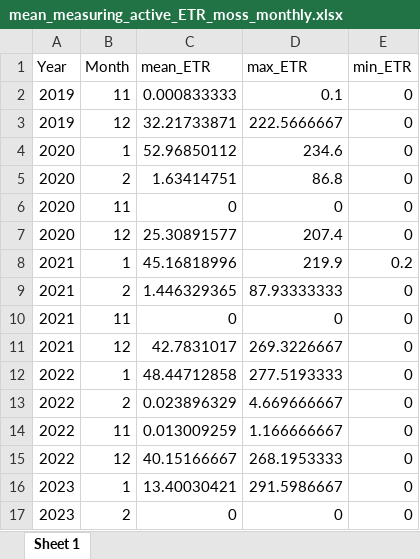
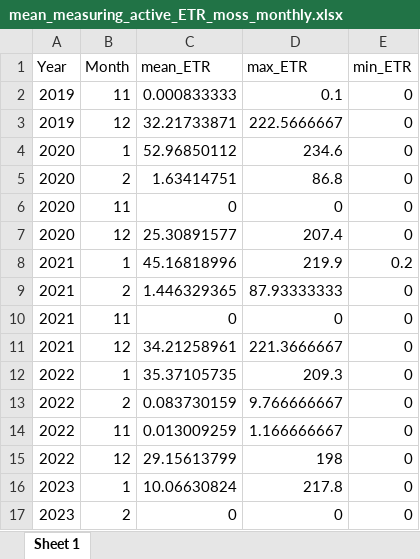
Before and after one commit to Ainhoa-Jimenez/dissertation, an Excel workbook: stats/bryum/mean_measuring_active_ETR_moss_monthly.xlsx, sheet Sheet 1, drawn as a sheet; values as stored, in another font and other column widths than the file's, no borders; the diff names each change by its address in the sheet, - before the commit and + after, or states it on an @@ line.

```diff
--- a/stats/bryum/mean_measuring_active_ETR_moss_monthly.xlsx (sheet Sheet 1)
+++ b/stats/bryum/mean_measuring_active_ETR_moss_monthly.xlsx (sheet Sheet 1)
-C11 (mean_ETR): 42.7831017
+C11 (mean_ETR): 34.21258961
-D11 (max_ETR): 269.3226667
+D11 (max_ETR): 221.3666667
-C12 (mean_ETR): 48.44712858
+C12 (mean_ETR): 35.37105735
-D12 (max_ETR): 277.5193333
+D12 (max_ETR): 209.3
-C13 (mean_ETR): 0.023896329
+C13 (mean_ETR): 0.083730159
-D13 (max_ETR): 4.669666667
+D13 (max_ETR): 9.766666667
-C15 (mean_ETR): 40.15166667
+C15 (mean_ETR): 29.15613799
-D15 (max_ETR): 268.1953333
+D15 (max_ETR): 198
-C16 (mean_ETR): 13.40030421
+C16 (mean_ETR): 10.06630824
-D16 (max_ETR): 291.5986667
+D16 (max_ETR): 217.8
```
Also changed, not shown: stats/bryum/mean_measuring_Temp_moss_month_data.xlsx, stats/bryum/mean_measuring_active_yield_moss_monthly.xlsx, 45 other files.
